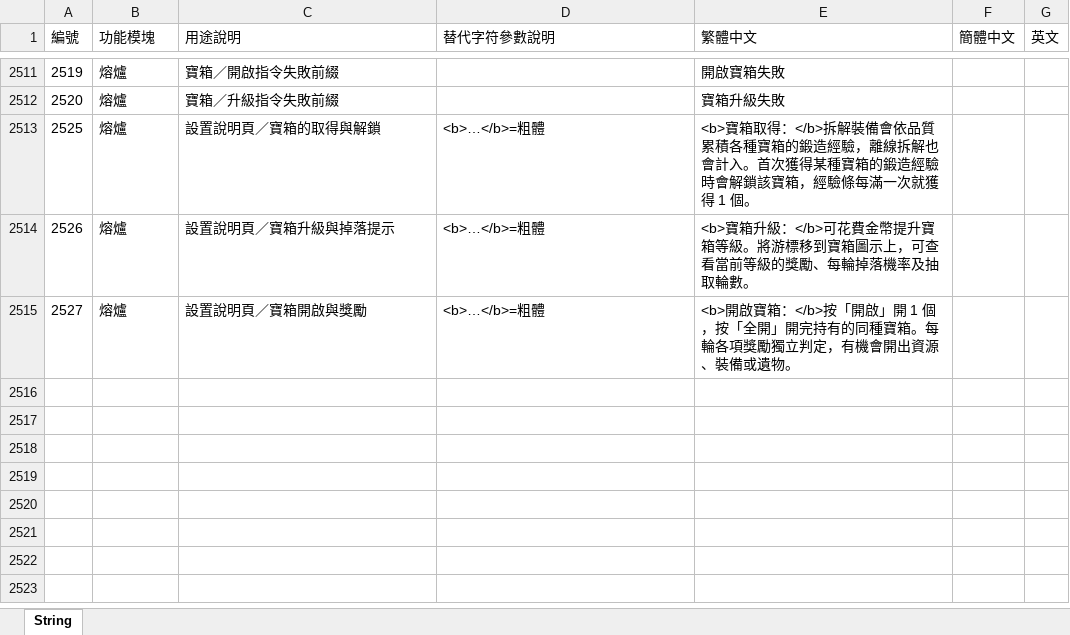
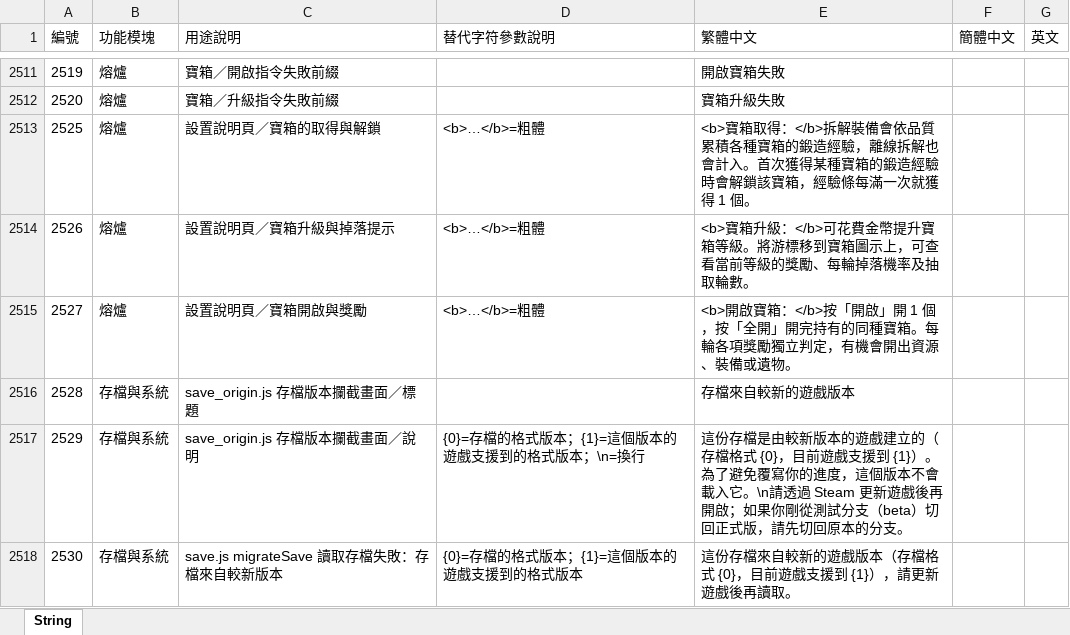
Before and after one commit to myKOF/Idle-RPG, an Excel workbook: config/Excel/String.xlsx, sheet String, drawn as a sheet; only a part is shown, gaps mark what is left out; values as stored, in another font and other column widths than the file's, no borders; the diff names each change by its address in the sheet, - before the commit and + after, or states it on an @@ line.

```diff
--- a/config/Excel/String.xlsx (sheet String)
+++ b/config/Excel/String.xlsx (sheet String)
+row 2516: 2528 | 存檔與系統 | save_origin.js 存檔版本攔截畫面／標題 |  | 存檔來自較新的遊戲版本
+row 2517: 2529 | 存檔與系統 | save_origin.js 存檔版本攔截畫面／說明 | {0}=存檔的格式版本；{1}=這個版本的遊戲支援到的格式版本；\n=換行 | 這份存檔是由較新版本的遊戲建立的（存檔格式 {0}，目前遊戲支援到 {1}）。為了避免覆寫你的進度，這個版本不會載入它。\n請透過 Steam 更新遊戲後再開啟；如果你剛從測試分支（beta）切回正式版，請先切回原本的分支。
+row 2518: 2530 | 存檔與系統 | save.js migrateSave 讀取存檔失敗：存檔來自較新版本 | {0}=存檔的格式版本；{1}=這個版本的遊戲支援到的格式版本 | 這份存檔來自較新的遊戲版本（存檔格式 {0}，目前遊戲支援到 {1}），請更新遊戲後再讀取。
```
Also changed, not shown: 14 other files.
